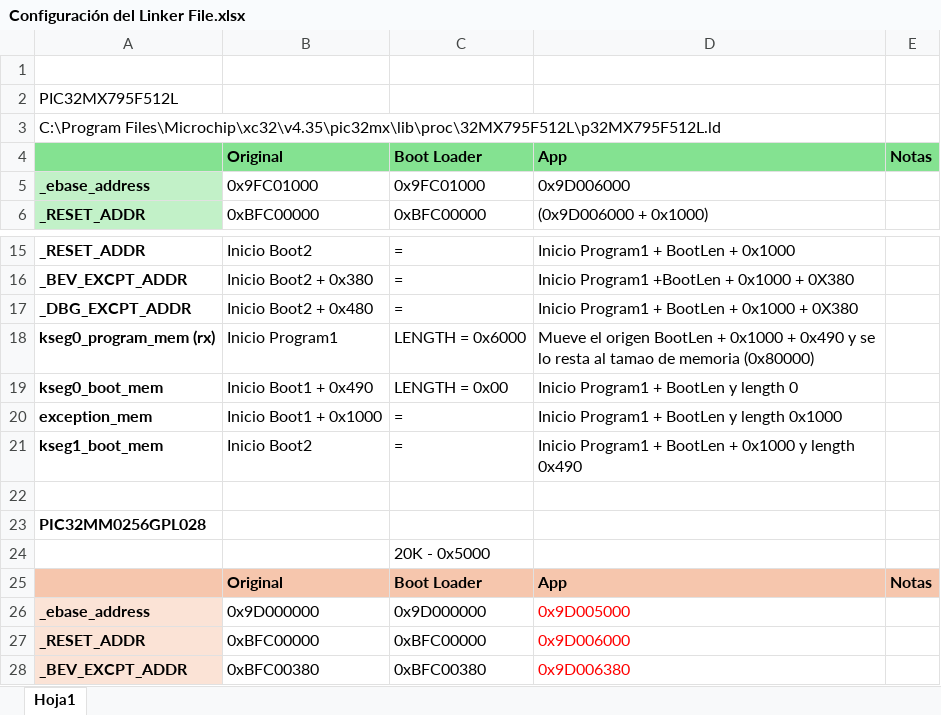
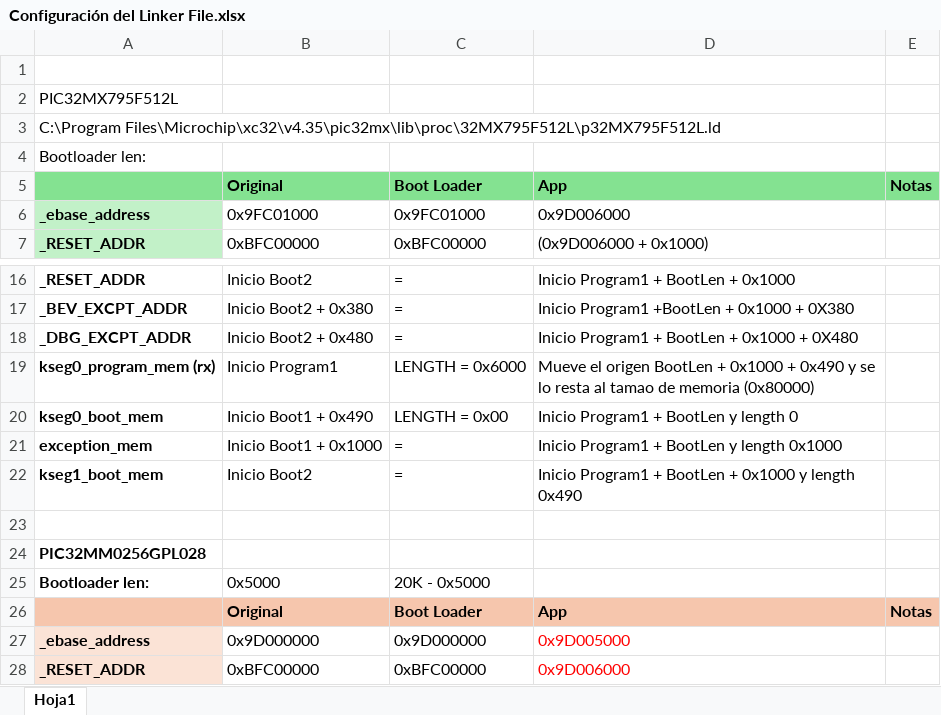
Before and after one commit to wpirri/pic32mmBoot, an Excel workbook: Documentos/Configuración del Linker File.xlsx, sheet Hoja1, drawn as a sheet; only a part is shown, gaps mark what is left out; the shorter side is filled out with more unchanged rows; values as stored, in another font and other column widths than the file's, no borders; removed rows and columns are numbered as before the commit, all else as after; the diff names each change by its address in the sheet, - before the commit and + after, or states it on an @@ line.

```diff
--- a/Documentos/Configuración del Linker File.xlsx (sheet Hoja1)
+++ b/Documentos/Configuración del Linker File.xlsx (sheet Hoja1)
+row 4: Bootloader len:
-D18: Inicio Program1 + BootLen + 0x1000 + 0X380
+D18: Inicio Program1 + BootLen + 0x1000 + 0X480
-row 24:  |  | 20K - 0x5000
+row 25: Bootloader len: | 0x5000 | 20K - 0x5000
```
Also changed, not shown: 12 other files.
